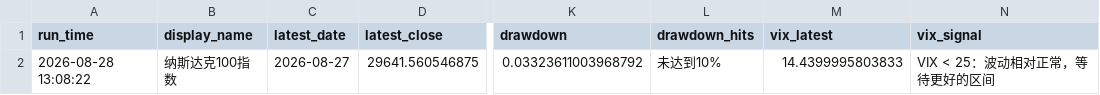
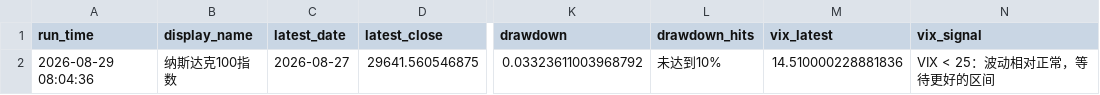
Before and after one commit to Sara4403/nasdaq_vix_daily_monitor, a CSV file: nasdaq_vix_monitor_summary.csv, drawn as a sheet; only a part is shown, gaps mark what is left out; the diff names each change by its address in the sheet, - before the commit and + after, or states it on an @@ line.

```diff
--- a/nasdaq_vix_monitor_summary.csv
+++ b/nasdaq_vix_monitor_summary.csv
-A2 (run_time): 2026-08-28 13:08:22
+A2 (run_time): 2026-08-29 08:04:36
-M2 (vix_latest): 14.4399995803833
+M2 (vix_latest): 14.510000228881836
```
Also changed, not shown: nasdaq_vix_daily_data.csv, 1 other file.
